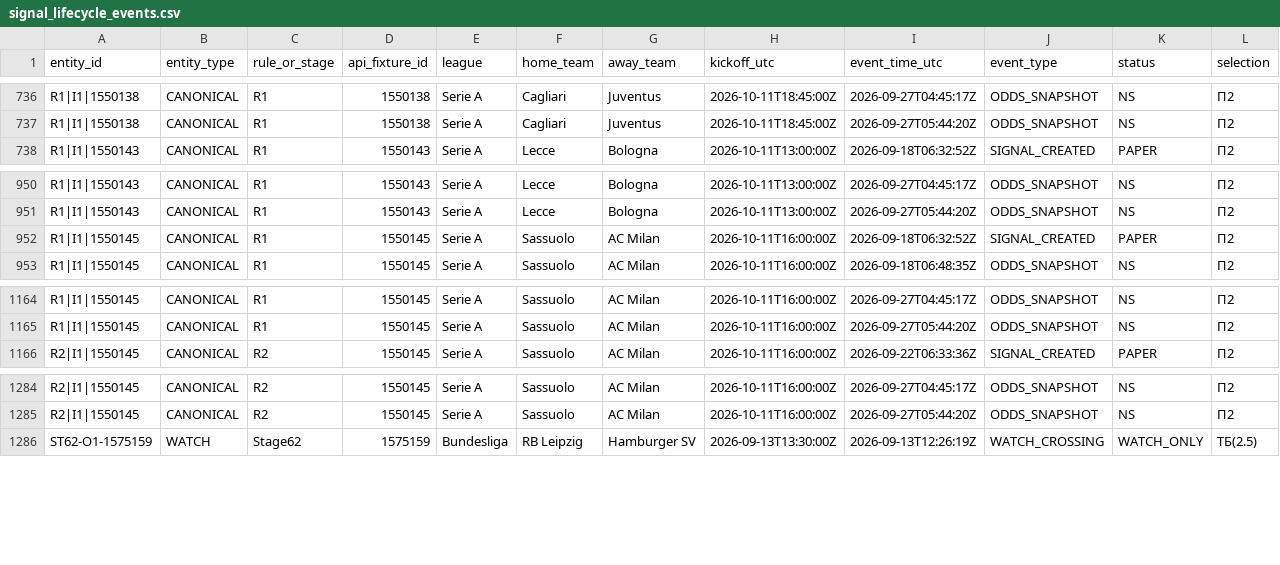
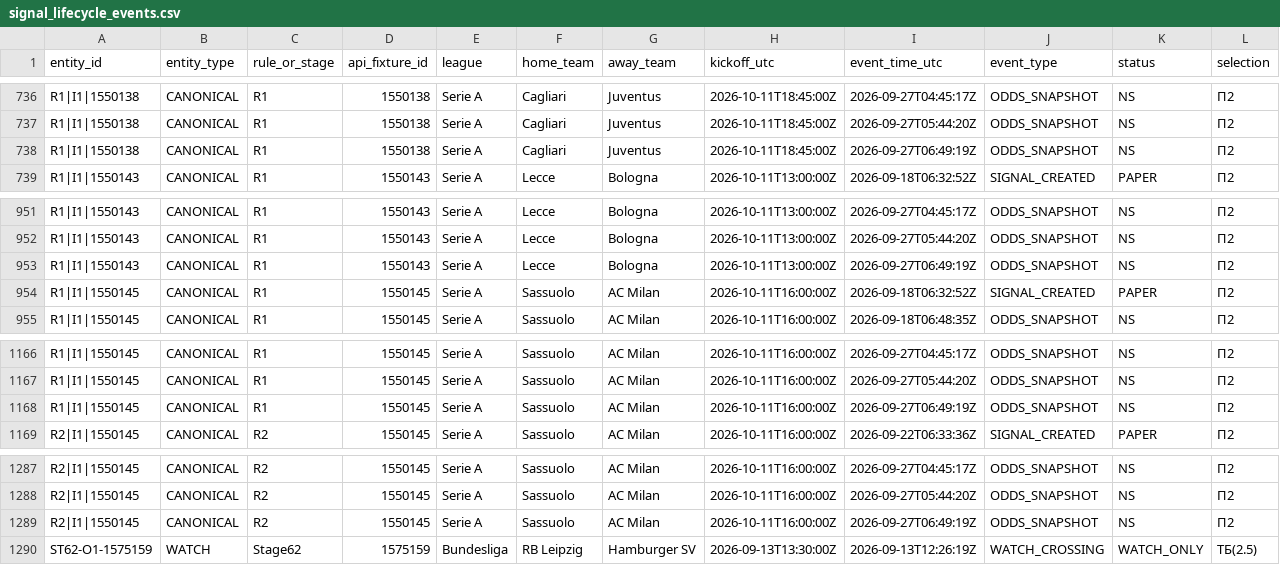
Before and after one commit to nekakoval-crypto/football-data-bridge, a CSV file: ops/signal_lifecycle_events.csv, drawn as a sheet; only a part is shown, gaps mark what is left out; rows hold the shown columns only; the diff names each change by its address in the sheet, - before the commit and + after, or states it on an @@ line.

Commit message:
Stage 70 signal lifecycle update

```diff
--- a/ops/signal_lifecycle_events.csv
+++ b/ops/signal_lifecycle_events.csv
+row 738: R1|I1|1550138 | CANONICAL | R1 | 1550138 | Serie A | Cagliari | Juventus | 2026-10-11T18:45:00Z | 2026-09-27T06:49:19Z | ODDS_SNAPSHOT | NS | П2
+row 953: R1|I1|1550143 | CANONICAL | R1 | 1550143 | Serie A | Lecce | Bologna | 2026-10-11T13:00:00Z | 2026-09-27T06:49:19Z | ODDS_SNAPSHOT | NS | П2
+row 1168: R1|I1|1550145 | CANONICAL | R1 | 1550145 | Serie A | Sassuolo | AC Milan | 2026-10-11T16:00:00Z | 2026-09-27T06:49:19Z | ODDS_SNAPSHOT | NS | П2
+row 1289: R2|I1|1550145 | CANONICAL | R2 | 1550145 | Serie A | Sassuolo | AC Milan | 2026-10-11T16:00:00Z | 2026-09-27T06:49:19Z | ODDS_SNAPSHOT | NS | П2
```
Also changed, not shown: 3 other files.
